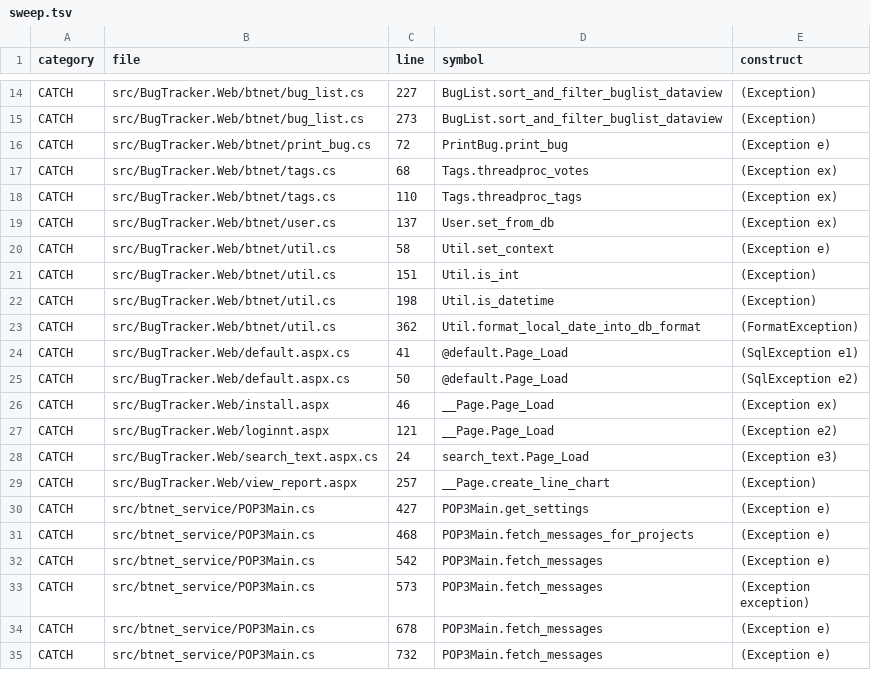
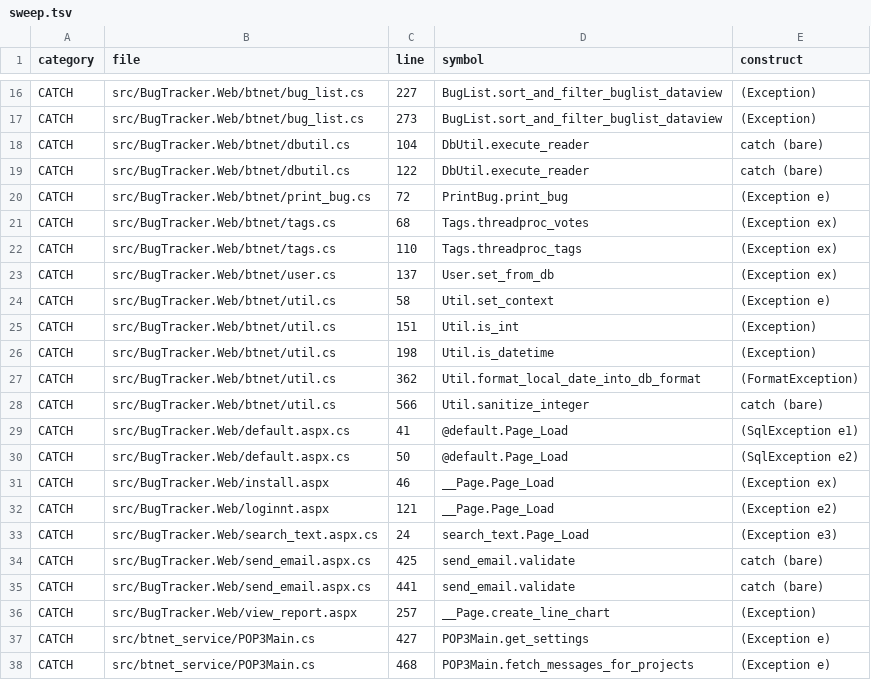
Before and after one commit to umauma00/BugTracker.NET, a TSV file: migration/inventory/sweep.tsv, drawn as a sheet; only a part is shown, gaps mark what is left out; the shorter side is filled out with more unchanged rows; the diff covers the shown part only.

```diff
--- a/migration/inventory/sweep.tsv
+++ b/migration/inventory/sweep.tsv
@@ -15,2 +17,4 @@ CATCH	src/BugTracker.Web/btnet/bug_list.cs	227	BugList.sort_and_filter_buglist_d
 CATCH	src/BugTracker.Web/btnet/bug_list.cs	273	BugList.sort_and_filter_buglist_dataview	(Exception)
+CATCH	src/BugTracker.Web/btnet/dbutil.cs	104	DbUtil.execute_reader	catch (bare)
+CATCH	src/BugTracker.Web/btnet/dbutil.cs	122	DbUtil.execute_reader	catch (bare)
 CATCH	src/BugTracker.Web/btnet/print_bug.cs	72	PrintBug.print_bug	(Exception e)
@@ -23,2 +27,3 @@ CATCH	src/BugTracker.Web/btnet/util.cs	198	Util.is_datetime	(Exception)
 CATCH	src/BugTracker.Web/btnet/util.cs	362	Util.format_local_date_into_db_format	(FormatException)
+CATCH	src/BugTracker.Web/btnet/util.cs	566	Util.sanitize_integer	catch (bare)
 CATCH	src/BugTracker.Web/default.aspx.cs	41	@default.Page_Load	(SqlException e1)
@@ -28,2 +33,4 @@ CATCH	src/BugTracker.Web/loginnt.aspx	121	__Page.Page_Load	(Exception e2)
 CATCH	src/BugTracker.Web/search_text.aspx.cs	24	search_text.Page_Load	(Exception e3)
+CATCH	src/BugTracker.Web/send_email.aspx.cs	425	send_email.validate	catch (bare)
+CATCH	src/BugTracker.Web/send_email.aspx.cs	441	send_email.validate	catch (bare)
 CATCH	src/BugTracker.Web/view_report.aspx	257	__Page.create_line_chart	(Exception)
```
Also changed, not shown: 13 added rows elsewhere in this file, 4 other files.
